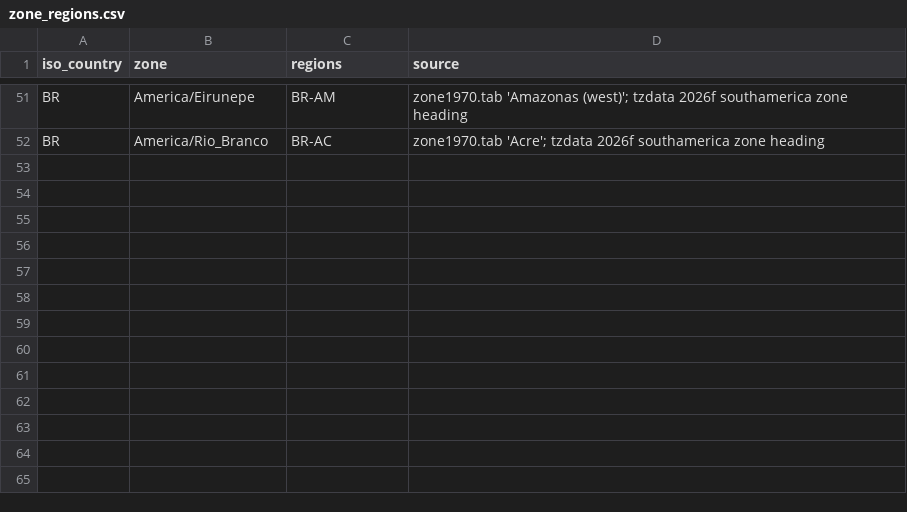
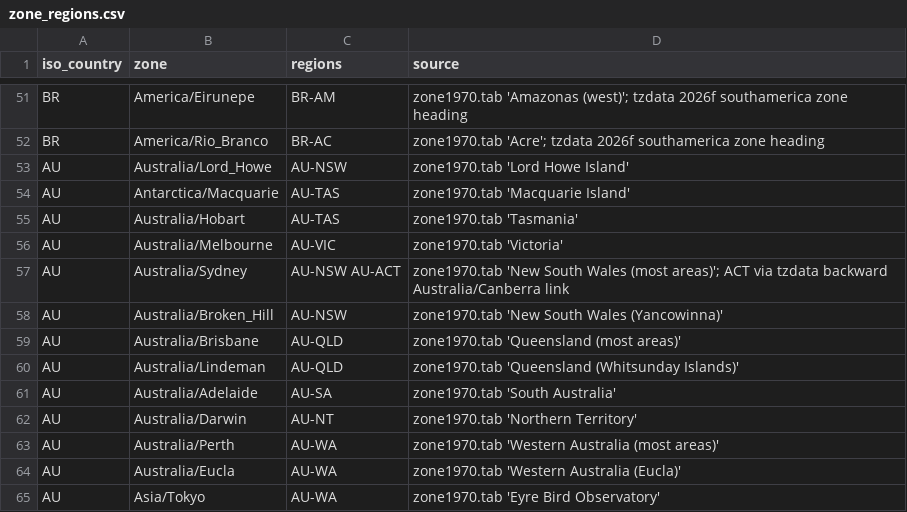
Before and after one commit to fairchildbrad/aeronav-db, a CSV file: identity/tz/zone_regions.csv, drawn as a sheet; only a part is shown, gaps mark what is left out.

```diff
--- a/identity/tz/zone_regions.csv
+++ b/identity/tz/zone_regions.csv
@@ -52 +52,14 @@ BR,America/Eirunepe,BR-AM,zone1970.tab 'Amazonas (west)'; tzdata 2026f southamer
 BR,America/Rio_Branco,BR-AC,zone1970.tab 'Acre'; tzdata 2026f southamerica zone heading
+AU,Australia/Lord_Howe,AU-NSW,zone1970.tab 'Lord Howe Island'
+AU,Antarctica/Macquarie,AU-TAS,zone1970.tab 'Macquarie Island'
+AU,Australia/Hobart,AU-TAS,zone1970.tab 'Tasmania'
+AU,Australia/Melbourne,AU-VIC,zone1970.tab 'Victoria'
+AU,Australia/Sydney,AU-NSW AU-ACT,zone1970.tab 'New South Wales (most areas)'; ACT via tzdata backward Australia/Canberra link
+AU,Australia/Broken_Hill,AU-NSW,zone1970.tab 'New South Wales (Yancowinna)'
+AU,Australia/Brisbane,AU-QLD,zone1970.tab 'Queensland (most areas)'
+AU,Australia/Lindeman,AU-QLD,zone1970.tab 'Queensland (Whitsunday Islands)'
+AU,Australia/Adelaide,AU-SA,zone1970.tab 'South Australia'
+AU,Australia/Darwin,AU-NT,zone1970.tab 'Northern Territory'
+AU,Australia/Perth,AU-WA,zone1970.tab 'Western Australia (most areas)'
+AU,Australia/Eucla,AU-WA,zone1970.tab 'Western Australia (Eucla)'
+AU,Asia/Tokyo,AU-WA,zone1970.tab 'Eyre Bird Observatory'
```
Also changed, not shown: 3 other files.
